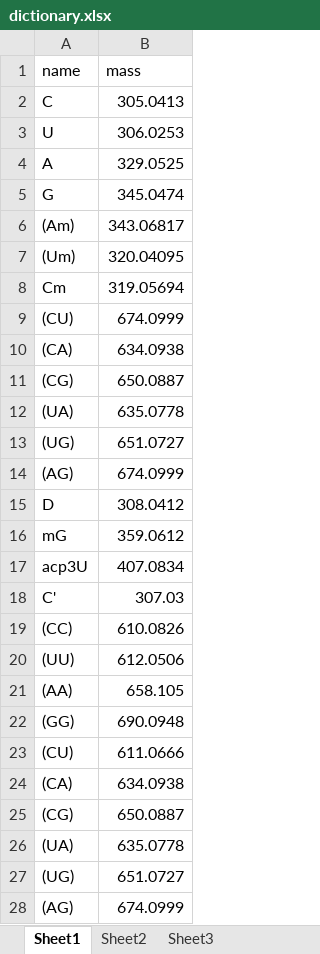
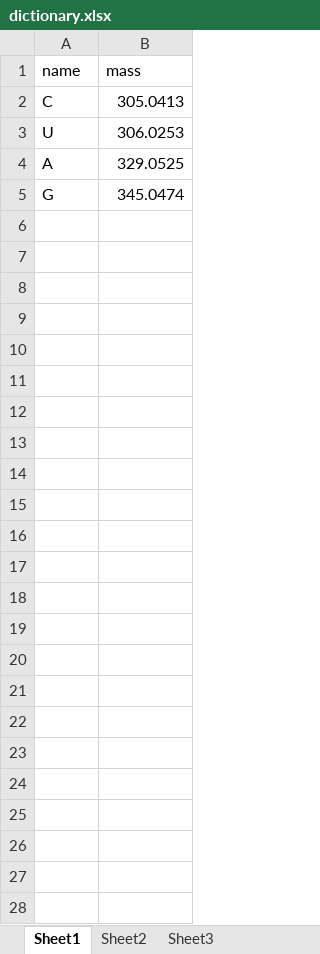
Before and after one commit to Shangsi-Lin/RNA_simulation, an Excel workbook: dictionary.xlsx, sheet Sheet1, drawn as a sheet; values as stored, in another font and other column widths than the file's, no borders; the diff names each change by its address in the sheet, - before the commit and + after, or states it on an @@ line.

```diff
--- a/dictionary.xlsx (sheet Sheet1)
+++ b/dictionary.xlsx (sheet Sheet1)
-row 6: (Am) | 343.06817
-row 7: (Um) | 320.04095
-row 8: Cm | 319.05694
-row 9: (CU) | 674.0999
-row 10: (CA) | 634.0938
-row 11: (CG) | 650.0887
-row 12: (UA) | 635.0778
-row 13: (UG) | 651.0727
-row 14: (AG) | 674.0999
-row 15: D | 308.0412
-row 16: mG | 359.0612
-row 17: acp3U | 407.0834
-row 18: C' | 307.03
-row 19: (CC) | 610.0826
-row 20: (UU) | 612.0506
-row 21: (AA) | 658.105
-row 22: (GG) | 690.0948
-row 23: (CU) | 611.0666
-row 24: (CA) | 634.0938
-row 25: (CG) | 650.0887
-row 26: (UA) | 635.0778
-row 27: (UG) | 651.0727
-row 28: (AG) | 674.0999
```
Also changed, not shown: 3 other files.
